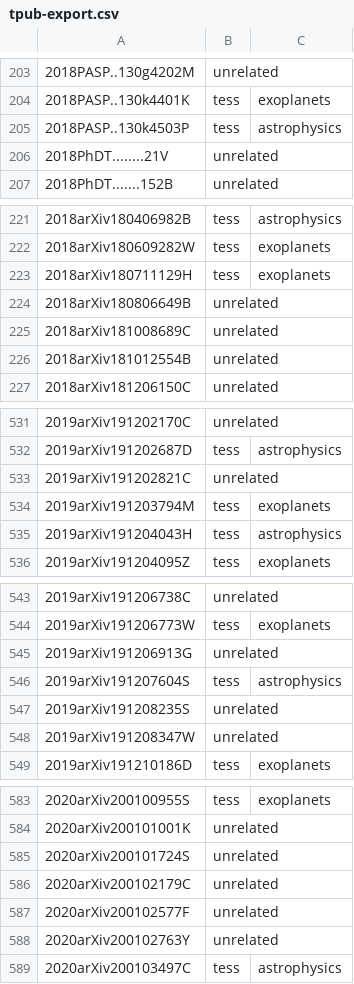
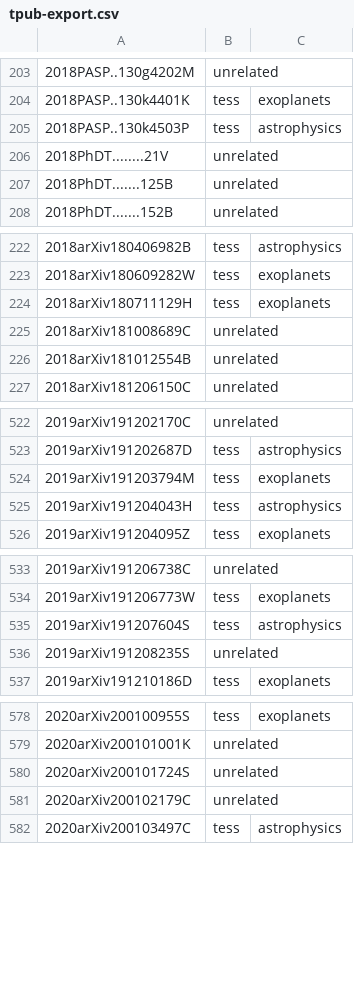
Before and after one commit to tessgi/tpub, a CSV file: data/tpub-export.csv, drawn as a sheet; only a part is shown, gaps mark what is left out; the diff covers the shown part only.

```diff
--- a/data/tpub-export.csv
+++ b/data/tpub-export.csv
@@ -206,2 +206,3 @@
 2018PhDT........21V,unrelated,
+2018PhDT.......125B,unrelated,
 2018PhDT.......152B,unrelated,
@@ -223,3 +224,2 @@
 2018arXiv180711129H,tess,exoplanets
-2018arXiv180806649B,unrelated,
 2018arXiv181008689C,unrelated,
@@ -532,3 +523,2 @@
 2019arXiv191202687D,tess,astrophysics
-2019arXiv191202821C,unrelated,
 2019arXiv191203794M,tess,exoplanets
@@ -544,6 +534,4 @@
 2019arXiv191206773W,tess,exoplanets
-2019arXiv191206913G,unrelated,
 2019arXiv191207604S,tess,astrophysics
 2019arXiv191208235S,unrelated,
-2019arXiv191208347W,unrelated,
 2019arXiv191210186D,tess,exoplanets
@@ -586,4 +581,2 @@
 2020arXiv200102179C,unrelated,
-2020arXiv200102577F,unrelated,
-2020arXiv200102763Y,unrelated,
 2020arXiv200103497C,tess,astrophysics
```
Also changed, not shown: 7 added rows and 9 removed rows elsewhere in this file, 1 other file.
